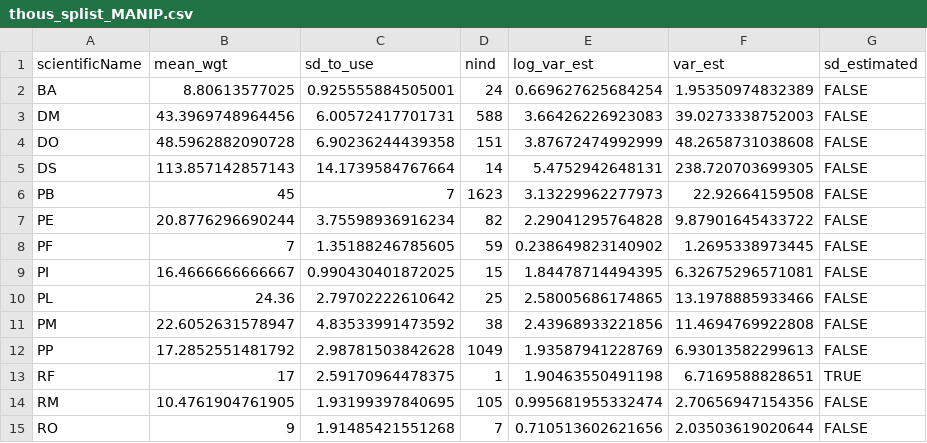
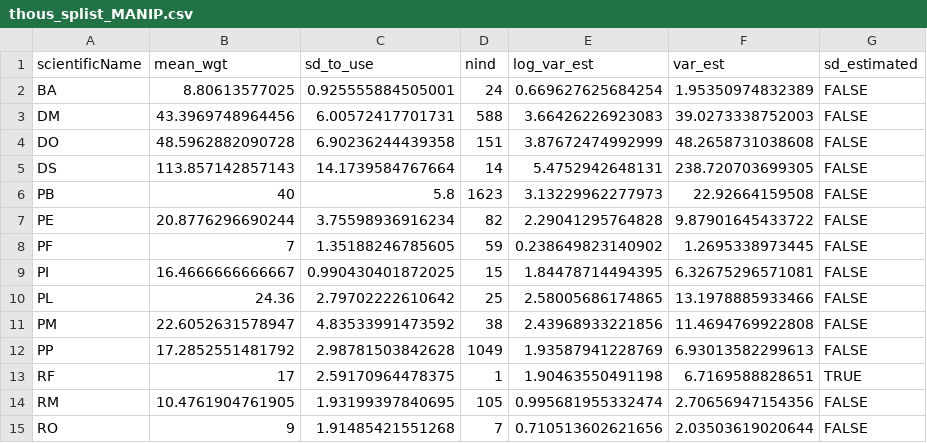
Before and after one commit to diazrenata/redwing, a CSV file: portal_nulls/thous_splist_MANIP.csv, drawn as a sheet.

```diff
--- a/portal_nulls/thous_splist_MANIP.csv
+++ b/portal_nulls/thous_splist_MANIP.csv
@@ -5,3 +5,3 @@
 "DS",113.857142857143,14.1739584767664,14,5.4752942648131,238.720703699305,FALSE
-"PB",45,7,1623,3.13229962277973,22.92664159508,FALSE
+"PB",40,5.8,1623,3.13229962277973,22.92664159508,FALSE
 "PE",20.8776296690244,3.75598936916234,82,2.29041295764828,9.87901645433722,FALSE
```
Also changed, not shown: 32 other files.
